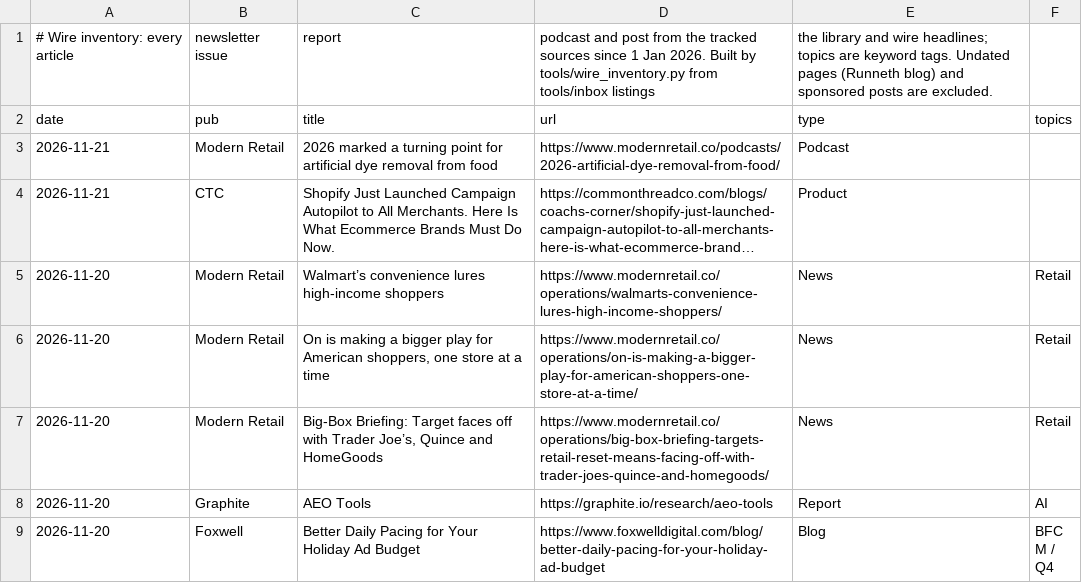
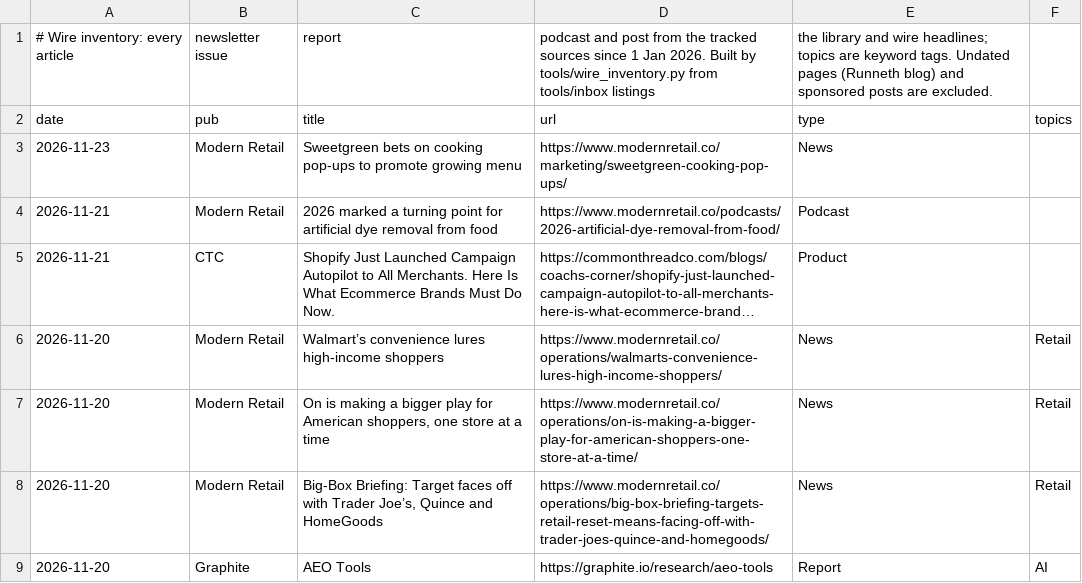
Before and after one commit to rcc-data/dtc-newsroom, a CSV file: data/wire_articles.csv, drawn as a sheet; only a part is shown; the shorter side is filled out with more unchanged rows; long unchanged cells end in ….

```diff
--- a/data/wire_articles.csv
+++ b/data/wire_articles.csv
@@ -2,2 +2,3 @@
 date,pub,title,url,type,topics
+2026-11-23,Modern Retail,Sweetgreen bets on cooking pop-ups to promote growing menu,https://www.modernretail.co/marketing/sweetgreen-cooking-pop-ups/,News,
 2026-11-21,Modern Retail,2026 marked a turning point for artificial dye removal from food,https://www.modernretail.co/podcasts/2026-artificial-dye-removal-from-food/,Podcast,
```
Also changed, not shown: 12 other files.
